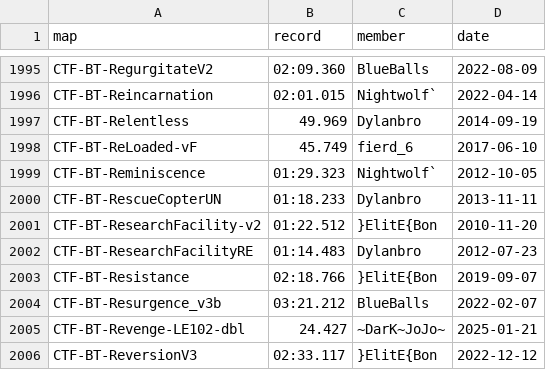
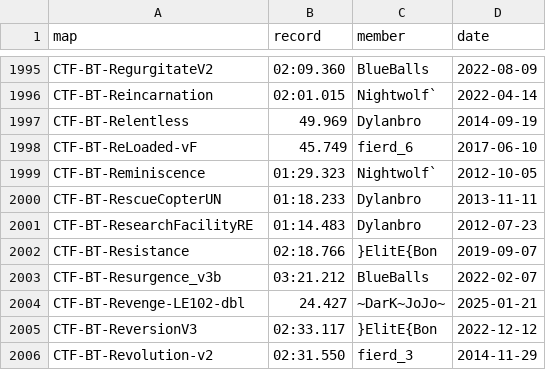
Before and after one commit to UT-BT/utbt_i4g_tracker_frontend, a CSV file: resources/data/no_utbt_i4g_records.csv, drawn as a sheet; only a part is shown, gaps mark what is left out; the shorter side is filled out with more unchanged rows.

```diff
--- a/resources/data/no_utbt_i4g_records.csv
+++ b/resources/data/no_utbt_i4g_records.csv
@@ -2000,3 +2000,2 @@ CTF-BT-Reminiscence,01:29.323,Nightwolf`,2012-10-05
 CTF-BT-RescueCopterUN,01:18.233,Dylanbro,2013-11-11
-CTF-BT-ResearchFacility-v2,01:22.512,}ElitE{Bon,2010-11-20
 CTF-BT-ResearchFacilityRE,01:14.483,Dylanbro,2012-07-23
```
Also changed, not shown: resources/data/run_metadata.csv, resources/data/unbeaten_i4g_records.csv.
